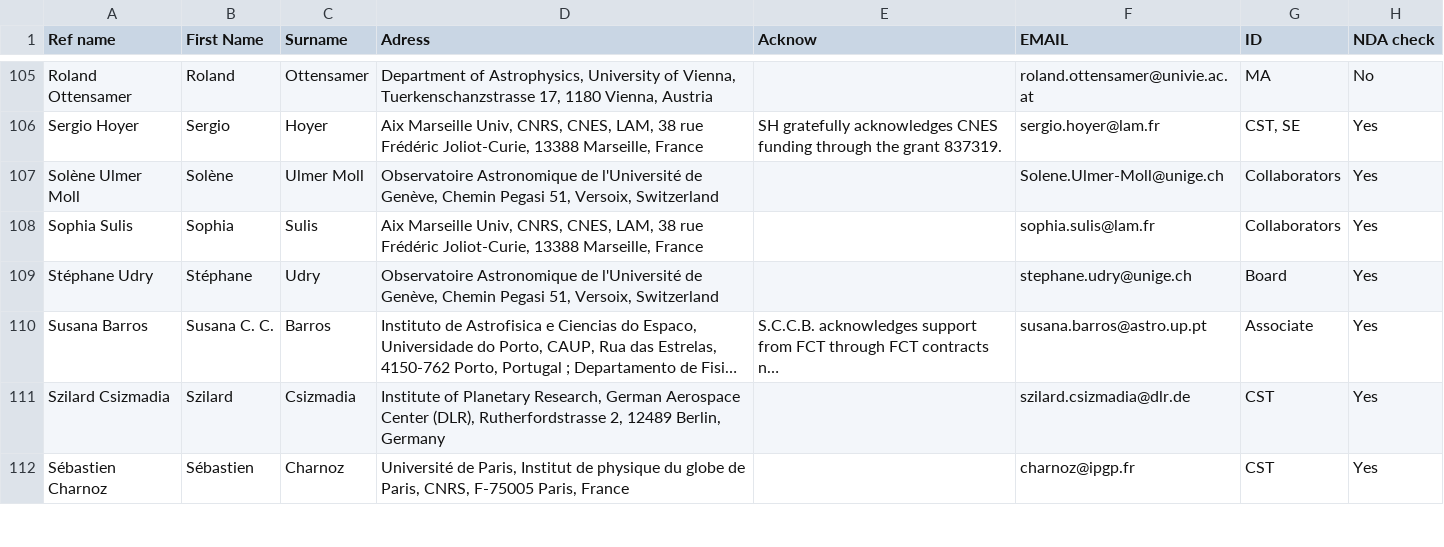
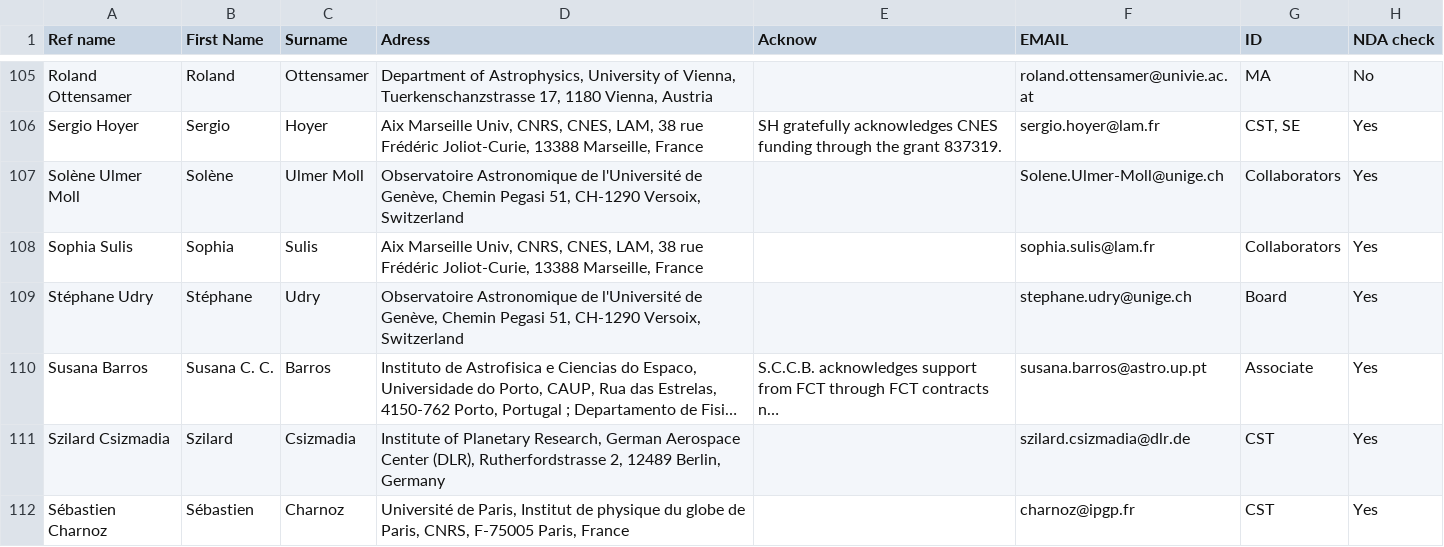
Before and after one commit to adleleu/author_list, a CSV file: CHEOPS_Science_Team.csv, drawn as a sheet; only a part is shown, gaps mark what is left out; long unchanged cells end in …; the diff covers the shown part only; the diff names each change by its address in the sheet, - before the commit and + after, or states it on an @@ line.

Commit message:
added Versoix postal code

```diff
--- a/CHEOPS_Science_Team.csv
+++ b/CHEOPS_Science_Team.csv
-D107 (Adress): …Pegasi 51, Versoix, Switzerland
+D107 (Adress): …Pegasi 51, CH-1290 Versoix, Switzerland
-D109 (Adress): …Pegasi 51, Versoix, Switzerland
+D109 (Adress): …Pegasi 51, CH-1290 Versoix, Switzerland
```
Also changed, not shown: 23 edited cells elsewhere in this file.
